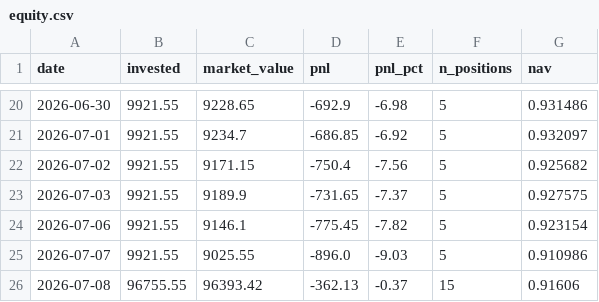
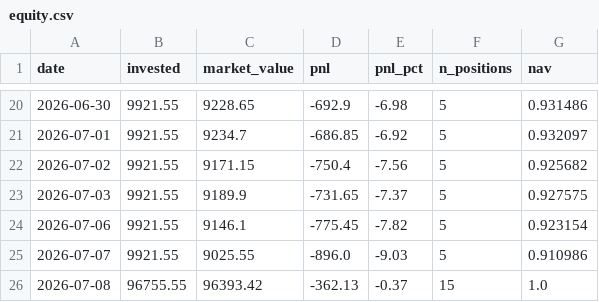
Before and after one commit to zeevandeep/trading-dashboard, a CSV file: data/live/smallcap_momentum_v2_live/equity.csv, drawn as a sheet; only a part is shown, gaps mark what is left out.

```diff
--- a/data/live/smallcap_momentum_v2_live/equity.csv
+++ b/data/live/smallcap_momentum_v2_live/equity.csv
@@ -25,2 +25,2 @@ date,invested,market_value,pnl,pnl_pct,n_positions,nav
 2026-07-07,9921.55,9025.55,-896.0,-9.03,5,0.910986
-2026-07-08,96755.55,96393.42,-362.13,-0.37,15,0.91606
+2026-07-08,96755.55,96393.42,-362.13,-0.37,15,1.0
```
